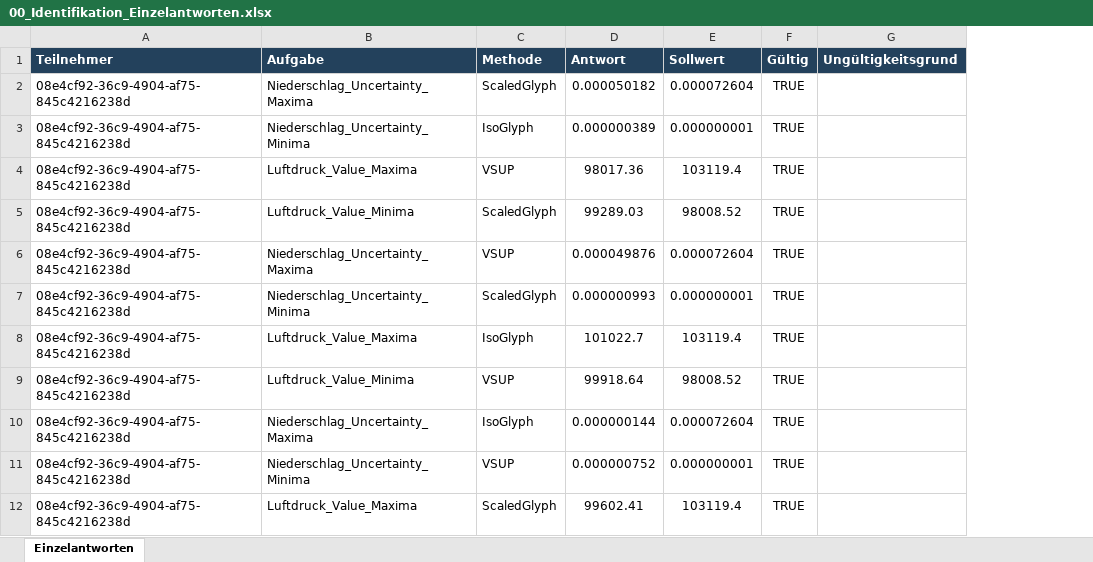
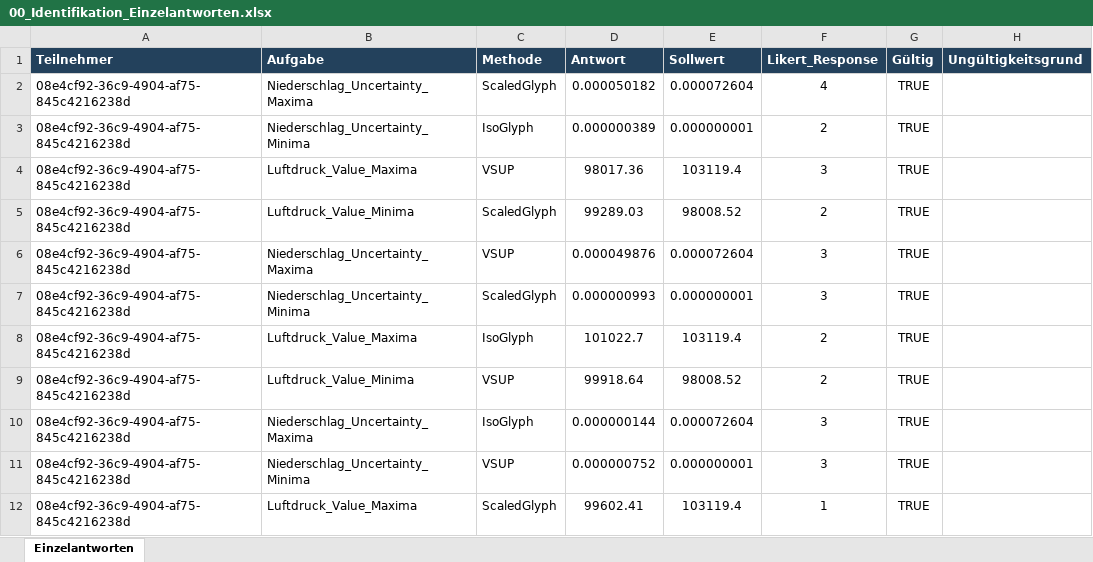
Before and after one commit to msternberg98/revisit_template, an Excel workbook: public/Nutzerstudie/Assets/Results/Analysis_Output/Identifikation/00_Identifikation_Einzelantworten.xlsx, sheet Einzelantworten, drawn as a sheet; only a part is shown; values as stored, in another font and other column widths than the file's, no borders; the diff names each change by its address in the sheet, - before the commit and + after, or states it on an @@ line.

```diff
--- a/public/Nutzerstudie/Assets/Results/Analysis_Output/Identifikation/00_Identifikation_Einzelantworten.xlsx (sheet Einzelantworten)
+++ b/public/Nutzerstudie/Assets/Results/Analysis_Output/Identifikation/00_Identifikation_Einzelantworten.xlsx (sheet Einzelantworten)
+column F (Likert_Response), rows 2-12: 4 | 2 | 3 | 2 | 3 | 3 | 2 | 2 | 3 | 3 | 1
```
Also changed, not shown: public/Nutzerstudie/Assets/Results/Analysis_Output/Identifikation/01_Identifikation_Auswertung.xlsx, 39 other files.
